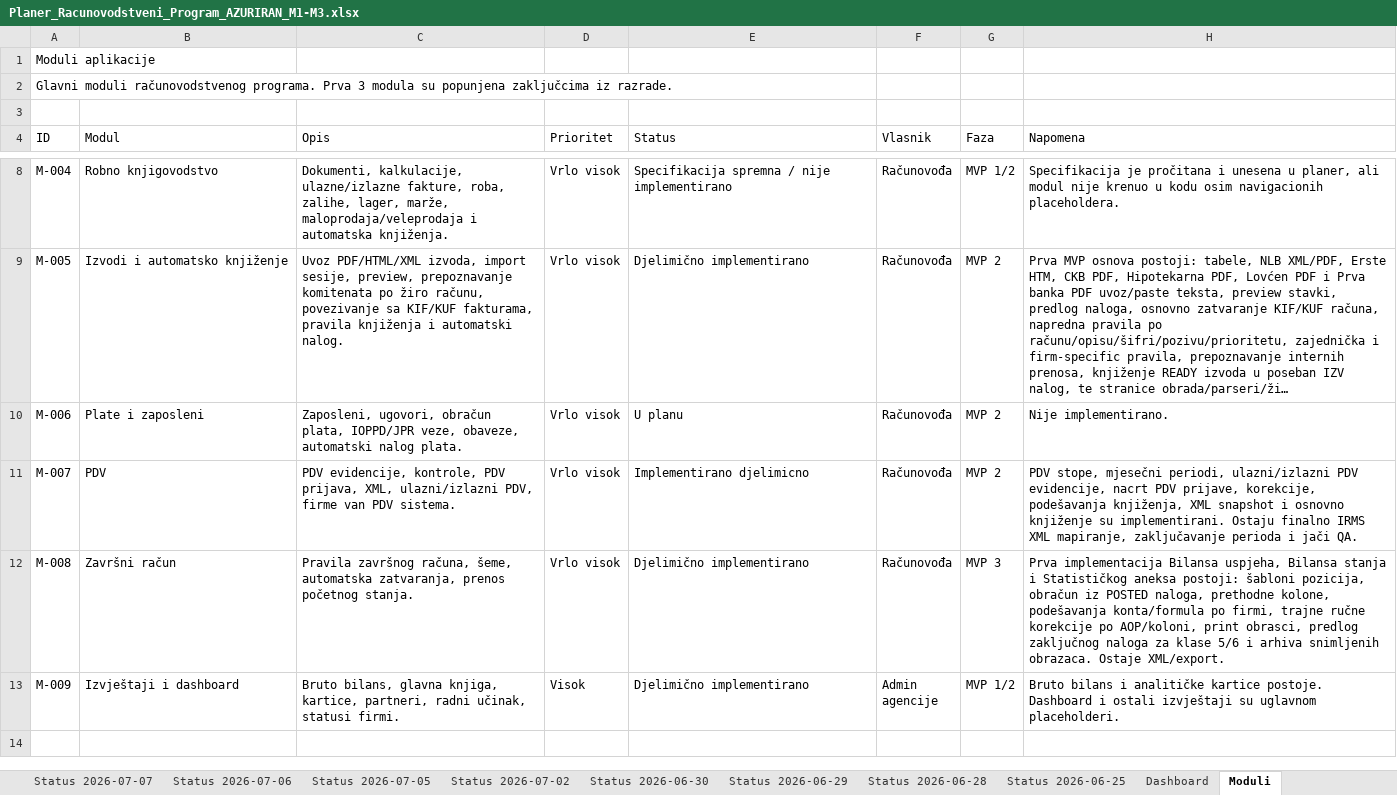
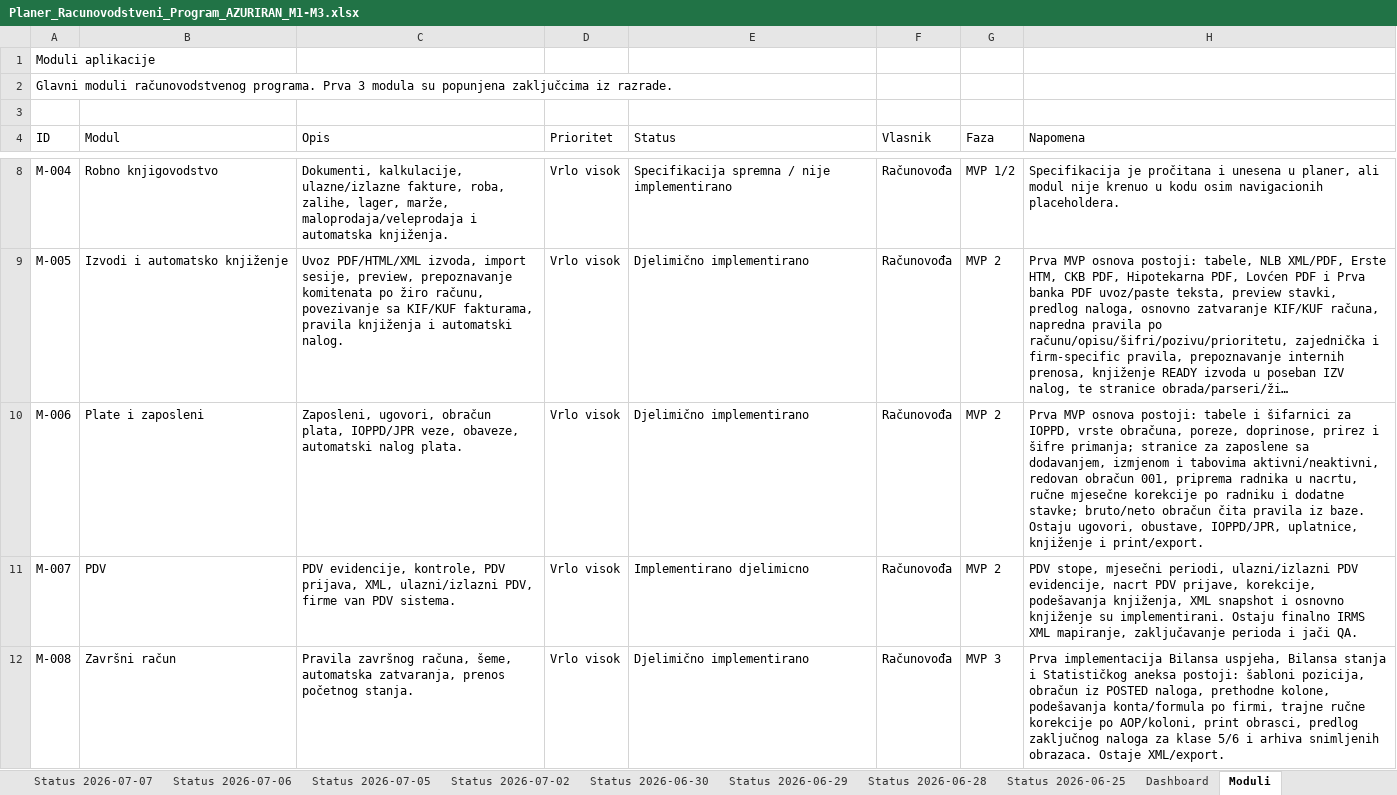
Before and after one commit to zeljkobar/knjigovodstvoonline, an Excel workbook: zadaci/Planer_Racunovodstveni_Program_AZURIRAN_M1-M3.xlsx, sheet Moduli, drawn as a sheet; only a part is shown, gaps mark what is left out; the shorter side is filled out with more unchanged rows; long unchanged cells end in …; values as stored, in another font and other column widths than the file's, no borders; the diff names each change by its address in the sheet, - before the commit and + after, or states it on an @@ line.

Commit message:
Dodaj MVP modul plata

```diff
--- a/zadaci/Planer_Racunovodstveni_Program_AZURIRAN_M1-M3.xlsx (sheet Moduli)
+++ b/zadaci/Planer_Racunovodstveni_Program_AZURIRAN_M1-M3.xlsx (sheet Moduli)
-E10 (Status): U planu
+E10 (Status): Djelimično implementirano
-H10 (Napomena): Nije implementirano.
+H10 (Napomena): Prva MVP osnova postoji: tabele i šifarnici za IOPPD, vrste obračuna, poreze, doprinose, prirez i šifre primanja; stranice za zaposlene sa dodavanjem, izmjenom i tabovima aktivni/neaktivni, redovan obračun 001, priprema radnika u nacrtu, ručne mjesečne korekcije po radniku i dodatne stavke; bruto/neto obračun čita pravila iz baze. Ostaju ugovori, obustave, IOPPD/JPR, uplatnice, knjiženje i print/export.
```
Also changed, not shown: sheet Dashboard, other sheet tabs, 22 other files.
